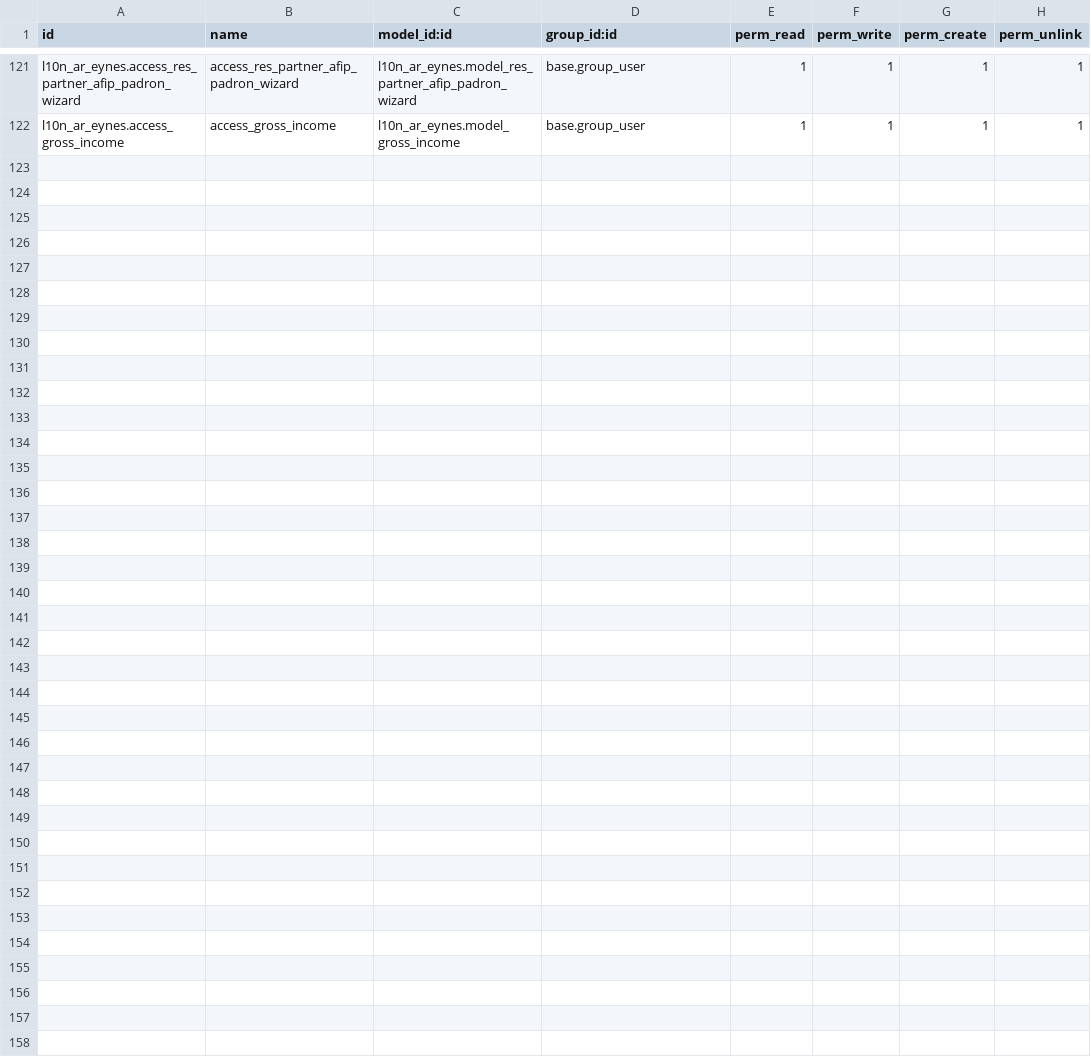
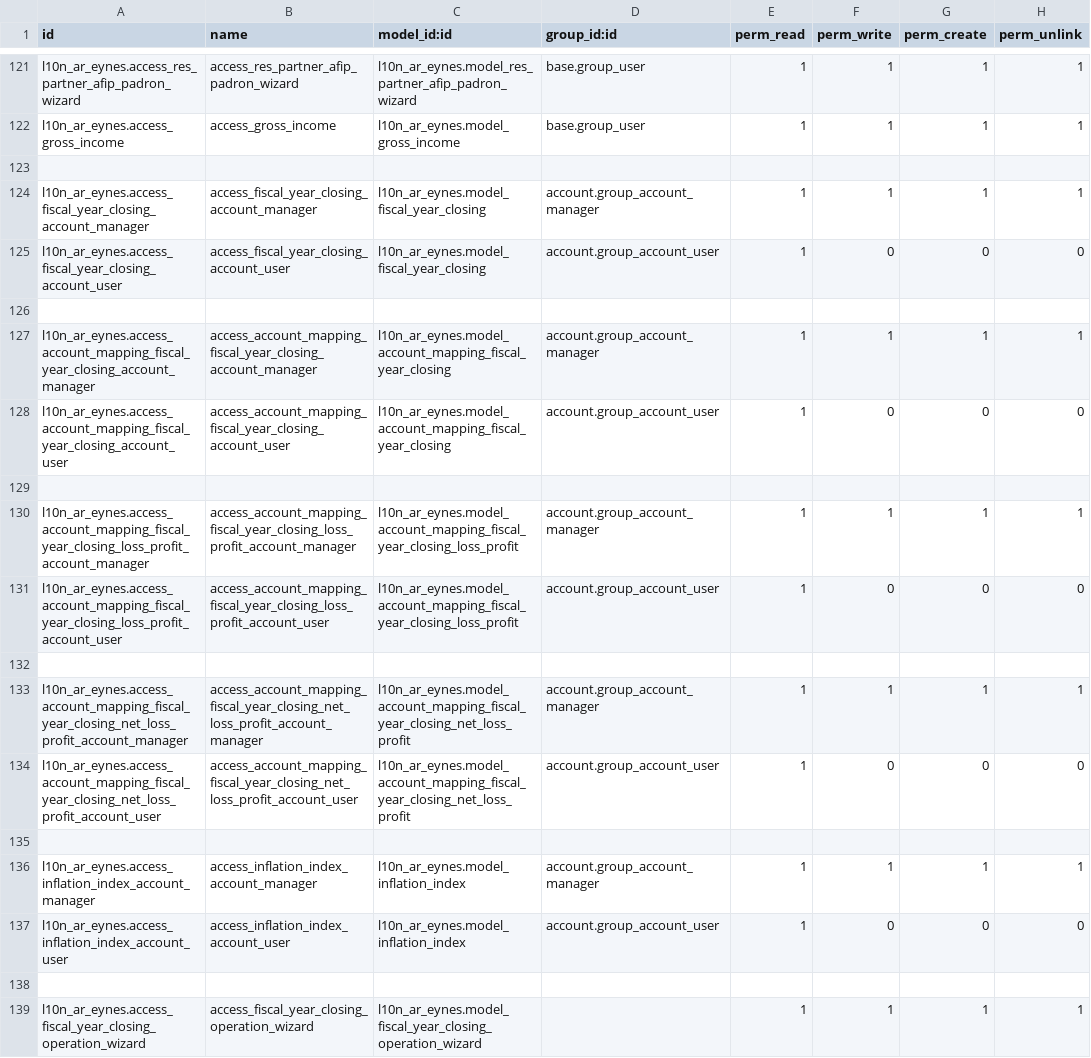
Before and after one commit to SantiagoGariboldiLario/l10n_ar_eynes, a CSV file: l10n_ar_eynes/security/ir.model.access.csv, drawn as a sheet; only a part is shown, gaps mark what is left out.

Commit message:
[MIG][T2516] Fiscal year closing

```diff
--- a/l10n_ar_eynes/security/ir.model.access.csv
+++ b/l10n_ar_eynes/security/ir.model.access.csv
@@ -122 +122,18 @@ l10n_ar_eynes.access_res_partner_afip_padron_wizard,access_res_partner_afip_padr
 l10n_ar_eynes.access_gross_income,access_gross_income,l10n_ar_eynes.model_gross_income,base.group_user,1,1,1,1
+
+l10n_ar_eynes.access_fiscal_year_closing_account_manager,access_fiscal_year_closing_account_manager,l10n_ar_eynes.model_fiscal_year_closing,account.group_account_manager,1,1,1,1
+l10n_ar_eynes.access_fiscal_year_closing_account_user,access_fiscal_year_closing_account_user,l10n_ar_eynes.model_fiscal_year_closing,account.group_account_user,1,0,0,0
+
+l10n_ar_eynes.access_account_mapping_fiscal_year_closing_account_manager,access_account_mapping_fiscal_year_closing_account_manager,l10n_ar_eynes.model_account_mapping_fiscal_year_closing,account.group_account_manager,1,1,1,1
+l10n_ar_eynes.access_account_mapping_fiscal_year_closing_account_user,access_account_mapping_fiscal_year_closing_account_user,l10n_ar_eynes.model_account_mapping_fiscal_year_closing,account.group_account_user,1,0,0,0
+
+l10n_ar_eynes.access_account_mapping_fiscal_year_closing_loss_profit_account_manager,access_account_mapping_fiscal_year_closing_loss_profit_account_manager,l10n_ar_eynes.model_account_mapping_fiscal_year_closing_loss_profit,account.group_account_manager,1,1,1,1
+l10n_ar_eynes.access_account_mapping_fiscal_year_closing_loss_profit_account_user,access_account_mapping_fiscal_year_closing_loss_profit_account_user,l10n_ar_eynes.model_account_mapping_fiscal_year_closing_loss_profit,account.group_account_user,1,0,0,0
+
+l10n_ar_eynes.access_account_mapping_fiscal_year_closing_net_loss_profit_account_manager,access_account_mapping_fiscal_year_closing_net_loss_profit_account_manager,l10n_ar_eynes.model_account_mapping_fiscal_year_closing_net_loss_profit,account.group_account_manager,1,1,1,1
+l10n_ar_eynes.access_account_mapping_fiscal_year_closing_net_loss_profit_account_user,access_account_mapping_fiscal_year_closing_net_loss_profit_account_user,l10n_ar_eynes.model_account_mapping_fiscal_year_closing_net_loss_profit,account.group_account_user,1,0,0,0
+
+l10n_ar_eynes.access_inflation_index_account_manager,access_inflation_index_account_manager,l10n_ar_eynes.model_inflation_index,account.group_account_manager,1,1,1,1
+l10n_ar_eynes.access_inflation_index_account_user,access_inflation_index_account_user,l10n_ar_eynes.model_inflation_index,account.group_account_user,1,0,0,0
+
+l10n_ar_eynes.access_fiscal_year_closing_operation_wizard,access_fiscal_year_closing_operation_wizard,l10n_ar_eynes.model_fiscal_year_closing_operation_wizard,,1,1,1,1
```
Also changed, not shown: 15 other files.
